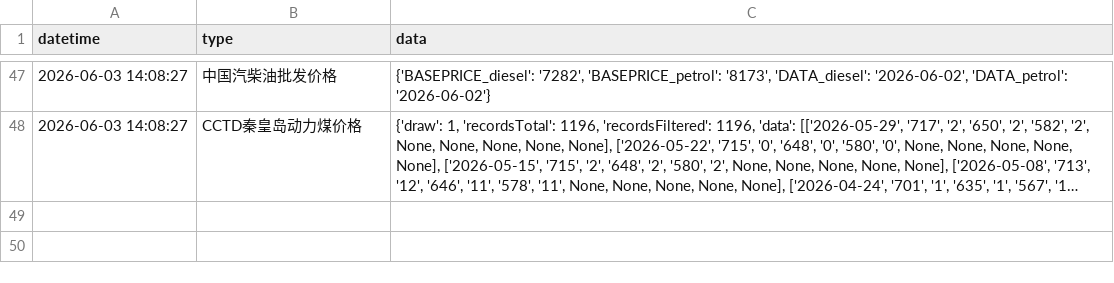
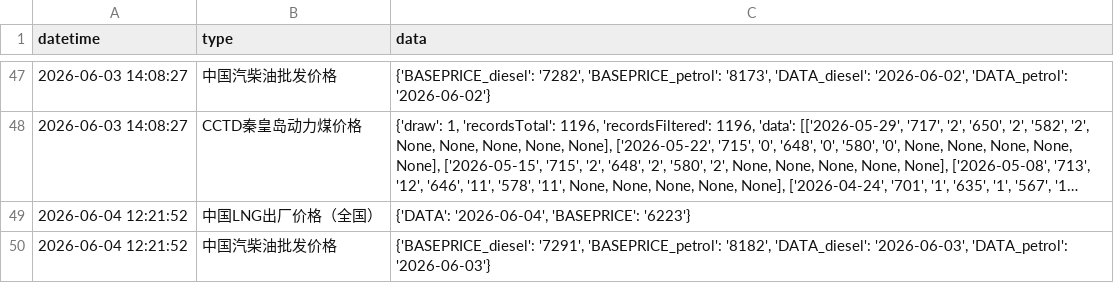
Before and after one commit to xuwq93/energyPrice-spider, a CSV file: data.csv, drawn as a sheet; only a part is shown, gaps mark what is left out; long unchanged cells end in …; the diff covers the shown part only; the diff names each change by its address in the sheet, - before the commit and + after, or states it on an @@ line.

```diff
--- a/data.csv
+++ b/data.csv
+row 49: 2026-06-04 12:21:52 | 中国LNG出厂价格（全国） | {'DATA': '2026-06-04', 'BASEPRICE': '6223'}
+row 50: 2026-06-04 12:21:52 | 中国汽柴油批发价格 | {'BASEPRICE_diesel': '7291', 'BASEPRICE_petrol': '8182', 'DATA_diesel': '2026-06-03', 'DATA_petrol': '2026-06-03'}
```
Also changed, not shown: 1 added row elsewhere in this file.
